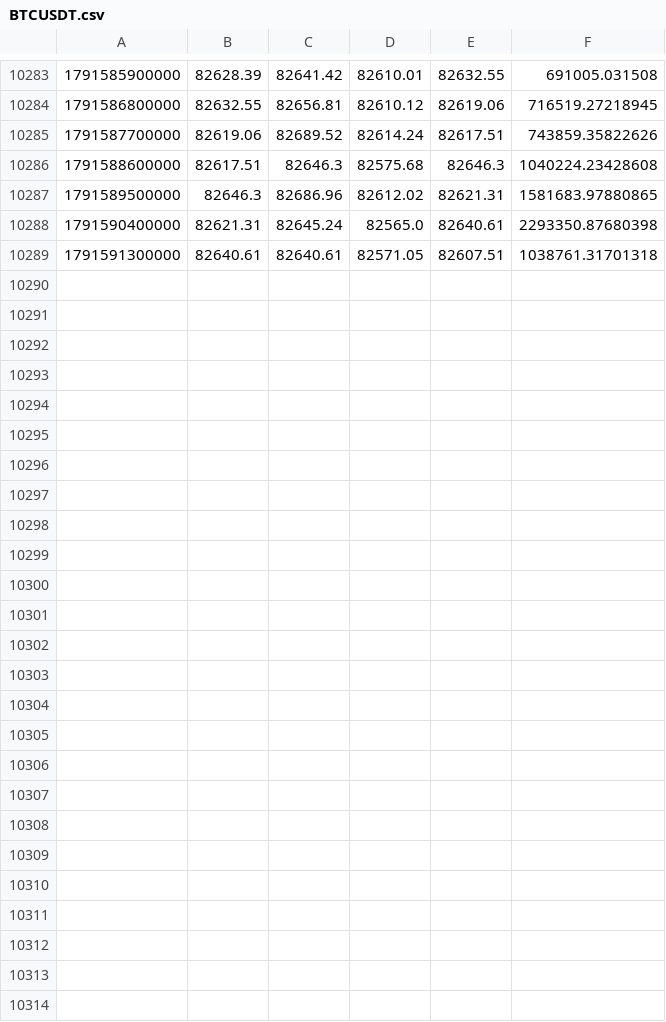
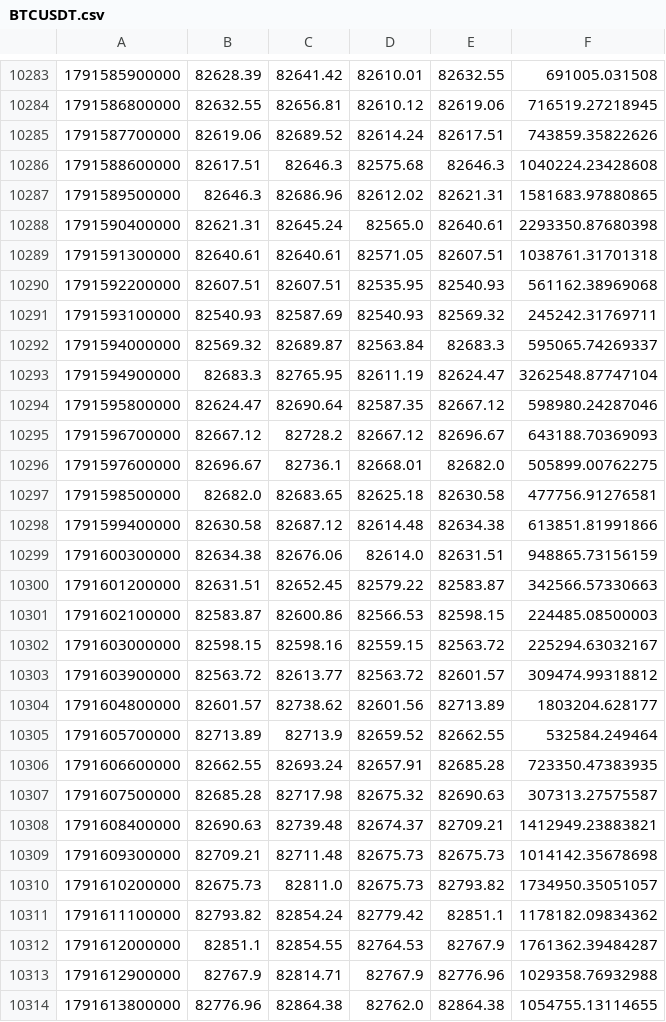
Before and after one commit to Milliebanned/pervigil, a CSV file: data/candles/BTCUSDT.csv, drawn as a sheet; only a part is shown, gaps mark what is left out.

```diff
--- a/data/candles/BTCUSDT.csv
+++ b/data/candles/BTCUSDT.csv
@@ -10289 +10289,26 @@
 1791591300000,82640.61,82640.61,82571.05,82607.51,1038761.31701318
+1791592200000,82607.51,82607.51,82535.95,82540.93,561162.38969068
+1791593100000,82540.93,82587.69,82540.93,82569.32,245242.31769711
+1791594000000,82569.32,82689.87,82563.84,82683.3,595065.74269337
+1791594900000,82683.3,82765.95,82611.19,82624.47,3262548.87747104
+1791595800000,82624.47,82690.64,82587.35,82667.12,598980.24287046
+1791596700000,82667.12,82728.2,82667.12,82696.67,643188.70369093
+1791597600000,82696.67,82736.1,82668.01,82682.0,505899.00762275
+1791598500000,82682.0,82683.65,82625.18,82630.58,477756.91276581
+1791599400000,82630.58,82687.12,82614.48,82634.38,613851.81991866
+1791600300000,82634.38,82676.06,82614.0,82631.51,948865.73156159
+1791601200000,82631.51,82652.45,82579.22,82583.87,342566.57330663
+1791602100000,82583.87,82600.86,82566.53,82598.15,224485.08500003
+1791603000000,82598.15,82598.16,82559.15,82563.72,225294.63032167
+1791603900000,82563.72,82613.77,82563.72,82601.57,309474.99318812
+1791604800000,82601.57,82738.62,82601.56,82713.89,1803204.628177
+1791605700000,82713.89,82713.9,82659.52,82662.55,532584.249464
+1791606600000,82662.55,82693.24,82657.91,82685.28,723350.47383935
+1791607500000,82685.28,82717.98,82675.32,82690.63,307313.27575587
+1791608400000,82690.63,82739.48,82674.37,82709.21,1412949.23883821
+1791609300000,82709.21,82711.48,82675.73,82675.73,1014142.35678698
+1791610200000,82675.73,82811.0,82675.73,82793.82,1734950.35051057
+1791611100000,82793.82,82854.24,82779.42,82851.1,1178182.09834362
+1791612000000,82851.1,82854.55,82764.53,82767.9,1761362.39484287
+1791612900000,82767.9,82814.71,82767.9,82776.96,1029358.76932988
+1791613800000,82776.96,82864.38,82762.0,82864.38,1054755.13114655
```
Also changed, not shown: data/candles/RAAPLUSDT.csv, data/candles/RGOOGLUSDT.csv, 11 other files.
